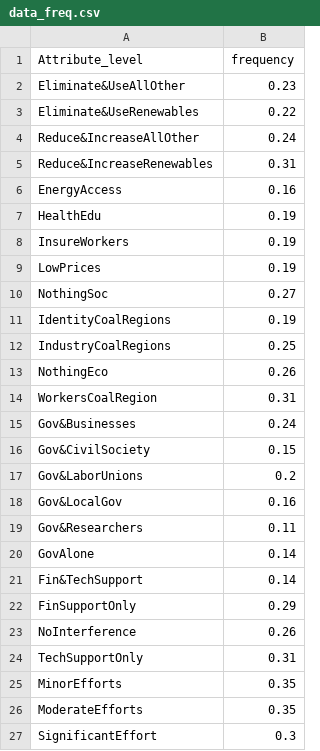
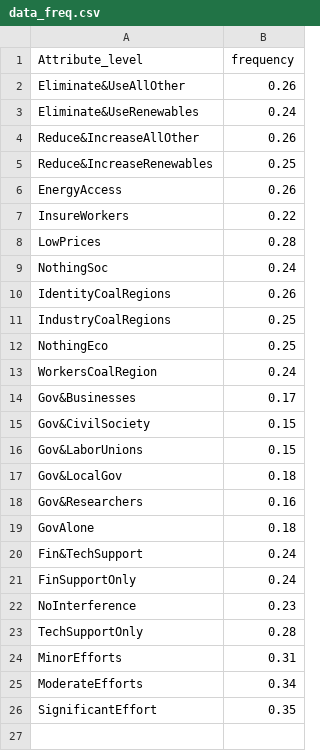
Before and after one commit to sjurlne/Attitudes-Towards-Just-Energy-Transition-Initiatives, a CSV file: out/data/data_freq.csv, drawn as a sheet.

```diff
--- a/out/data/data_freq.csv
+++ b/out/data/data_freq.csv
@@ -1,27 +1,26 @@
 Attribute_level,frequency
-Eliminate&UseAllOther,0.23
-Eliminate&UseRenewables,0.22
-Reduce&IncreaseAllOther,0.24
-Reduce&IncreaseRenewables,0.31
-EnergyAccess,0.16
-HealthEdu,0.19
-InsureWorkers,0.19
-LowPrices,0.19
-NothingSoc,0.27
-IdentityCoalRegions,0.19
+Eliminate&UseAllOther,0.26
+Eliminate&UseRenewables,0.24
+Reduce&IncreaseAllOther,0.26
+Reduce&IncreaseRenewables,0.25
+EnergyAccess,0.26
+InsureWorkers,0.22
+LowPrices,0.28
+NothingSoc,0.24
+IdentityCoalRegions,0.26
 IndustryCoalRegions,0.25
-NothingEco,0.26
-WorkersCoalRegion,0.31
-Gov&Businesses,0.24
+NothingEco,0.25
+WorkersCoalRegion,0.24
+Gov&Businesses,0.17
 Gov&CivilSociety,0.15
-Gov&LaborUnions,0.2
-Gov&LocalGov,0.16
-Gov&Researchers,0.11
-GovAlone,0.14
-Fin&TechSupport,0.14
-FinSupportOnly,0.29
-NoInterference,0.26
-TechSupportOnly,0.31
-MinorEfforts,0.35
-ModerateEfforts,0.35
-SignificantEffort,0.3
+Gov&LaborUnions,0.15
+Gov&LocalGov,0.18
+Gov&Researchers,0.16
+GovAlone,0.18
+Fin&TechSupport,0.24
+FinSupportOnly,0.24
+NoInterference,0.23
+TechSupportOnly,0.28
+MinorEfforts,0.31
+ModerateEfforts,0.34
+SignificantEffort,0.35
```
Also changed, not shown: 28 other files.
